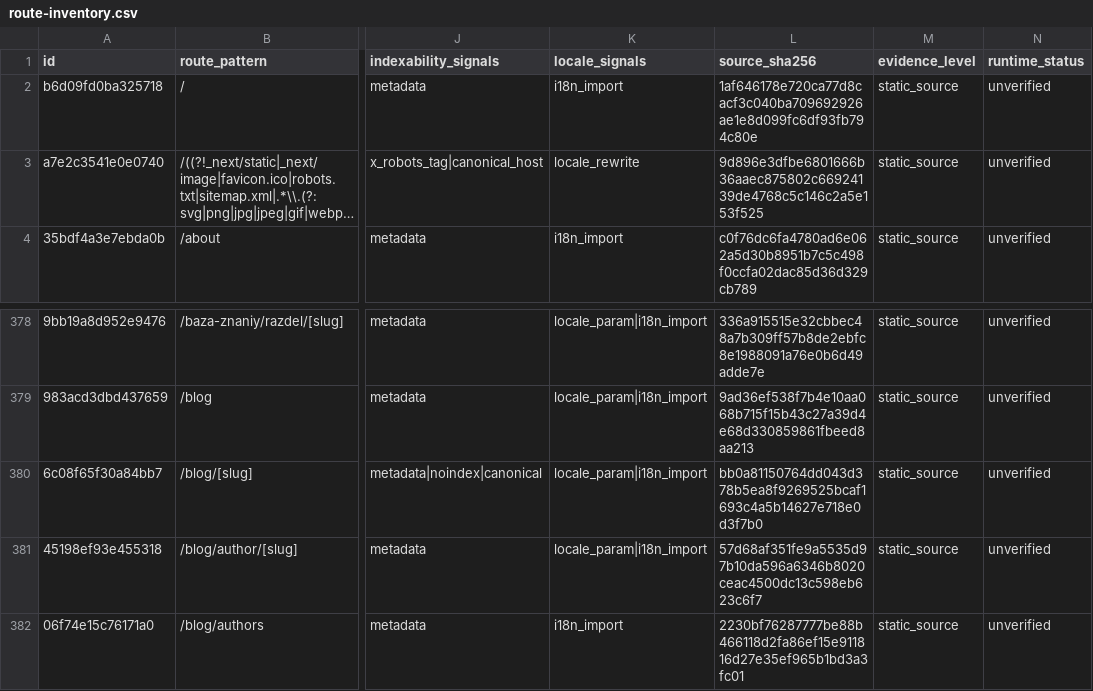
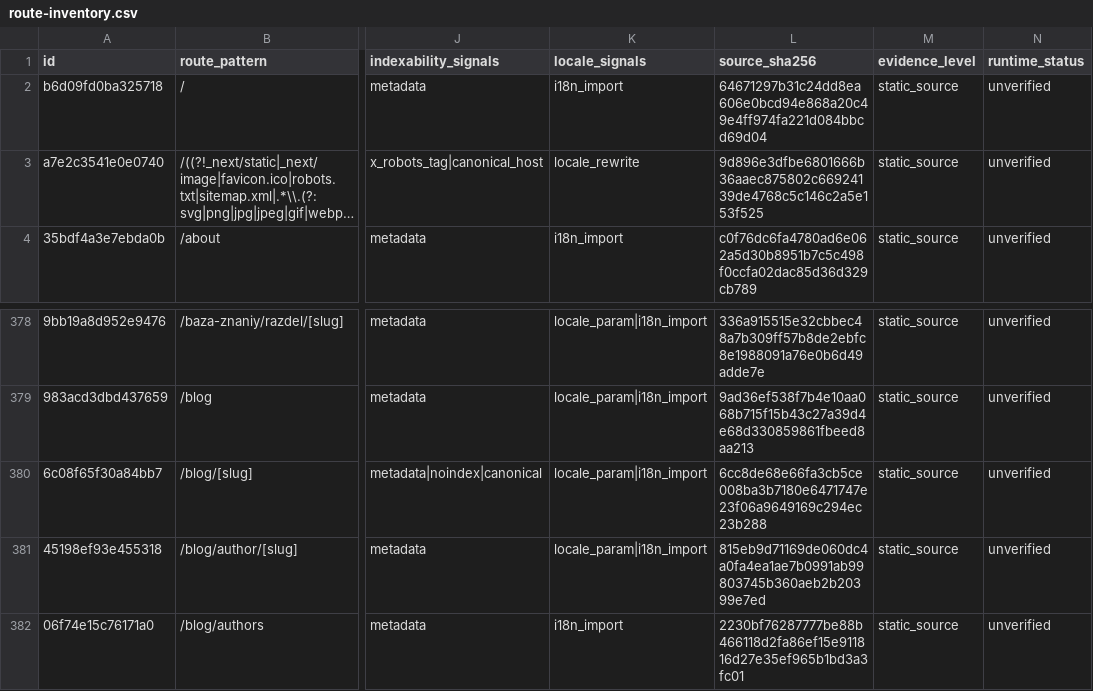
Before and after one commit to Evdokimychev/argentina-travel, a CSV file: docs/audit/route-inventory.csv, drawn as a sheet; only a part is shown, gaps mark what is left out; long unchanged cells end in …; the diff names each change by its address in the sheet, - before the commit and + after, or states it on an @@ line.

```diff
--- a/docs/audit/route-inventory.csv
+++ b/docs/audit/route-inventory.csv
-L2 (source_sha256): 1af646178e720ca77d8cacf3c040ba709692926ae1e8d099fc6df93fb794c80e
+L2 (source_sha256): 64671297b31c24dd8ea606e0bcd94e868a20c49e4ff974fa221d084bbcd69d04
-L380 (source_sha256): bb0a81150764dd043d378b5ea8f9269525bcaf1693c4a5b14627e718e0d3f7b0
+L380 (source_sha256): 6cc8de68e66fa3cb5ce008ba3b7180e6471747e23f06a9649169c294ec23b288
-L381 (source_sha256): 57d68af351fe9a5535d97b10da596a6346b8020ceac4500dc13c598eb623c6f7
+L381 (source_sha256): 815eb9d71169de060dc4a0fa4ea1ae7b0991ab99803745b360aeb2b20399e7ed
```
Also changed, not shown: docs/audit/interaction-inventory.csv, 20 other files.
